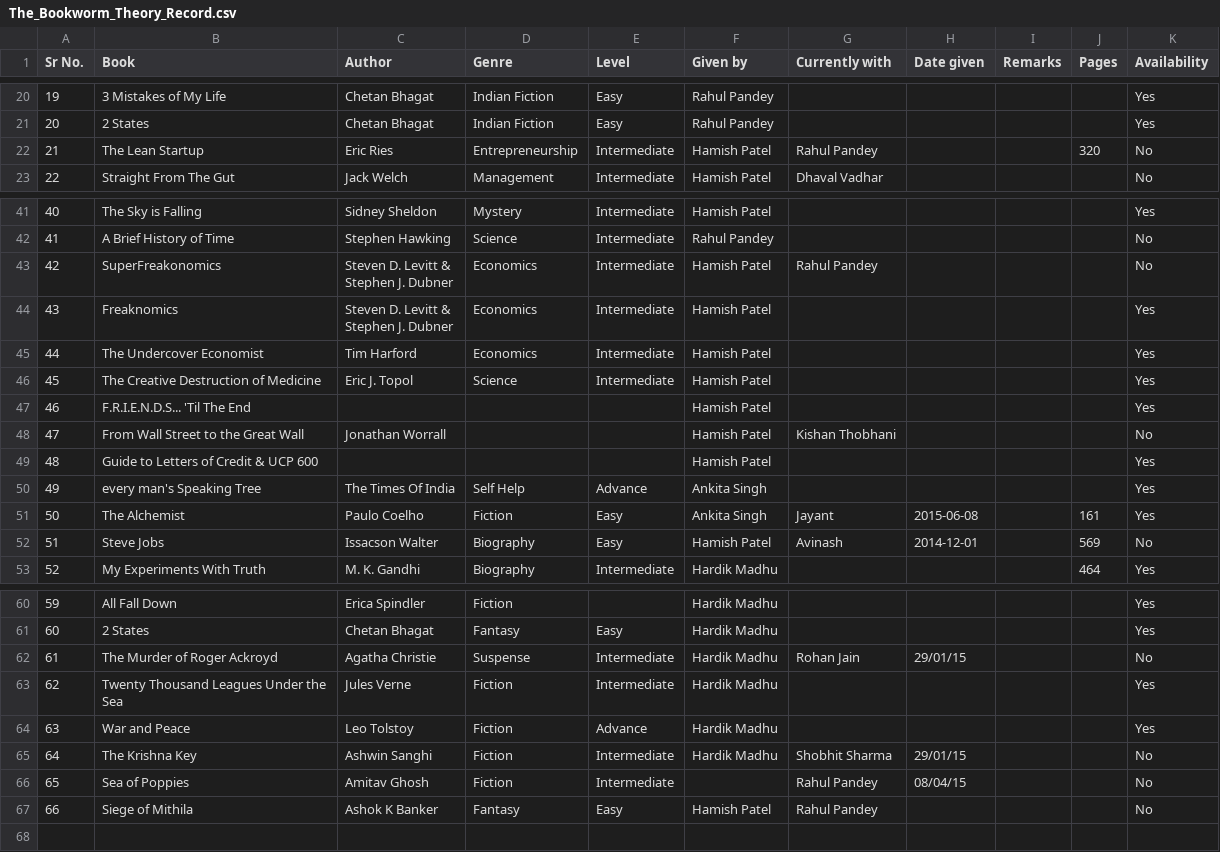
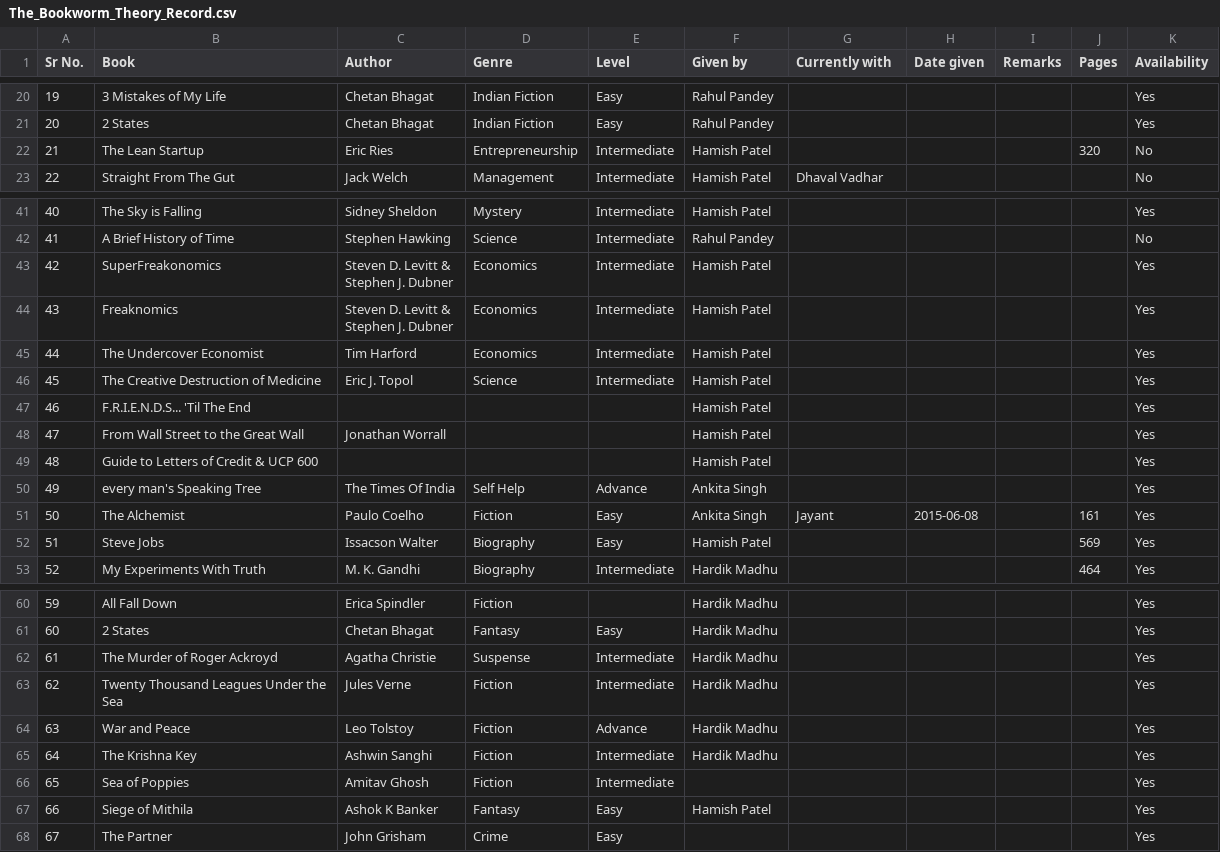
Before and after one commit to TheBookwormTheory/thebookwormtheory.github.io, a CSV file: js/The_Bookworm_Theory_Record.csv, drawn as a sheet; only a part is shown, gaps mark what is left out.

Commit message:
Records updated

```diff
--- a/js/The_Bookworm_Theory_Record.csv
+++ b/js/The_Bookworm_Theory_Record.csv
@@ -21,3 +21,3 @@ Sr No.,Book,Author,Genre,Level,Given by,Currently with,Date given,Remarks,Pages,
 20,2 States,Chetan Bhagat,Indian Fiction,Easy,Rahul Pandey,,,,,Yes
-21,The Lean Startup,Eric Ries,Entrepreneurship,Intermediate,Hamish Patel,Rahul Pandey,,,320,No
+21,The Lean Startup,Eric Ries,Entrepreneurship,Intermediate,Hamish Patel,,,,320,No
 22,Straight From The Gut,Jack Welch,Management,Intermediate,Hamish Patel,Dhaval Vadhar,,,,No
@@ -42,4 +42,4 @@ Sr No.,Book,Author,Genre,Level,Given by,Currently with,Date given,Remarks,Pages,
 41,A Brief History of Time,Stephen Hawking,Science,Intermediate,Rahul Pandey,,,,,No
-42,SuperFreakonomics,"Steven D. Levitt &
-Stephen J. Dubner",Economics,Intermediate,Hamish Patel,Rahul Pandey,,,,No
+42,SuperFreakonomics,"Steven D. Levitt &
+Stephen J. Dubner",Economics,Intermediate,Hamish Patel,,,,,Yes
 43,Freaknomics,"Steven D. Levitt &
@@ -49,3 +49,3 @@ Stephen J. Dubner",Economics,Intermediate,Hamish Patel,,,,,Yes
 46,F.R.I.E.N.D.S... 'Til The End,,,,Hamish Patel,,,,,Yes
-47,From Wall Street to the Great Wall,Jonathan Worrall,,,Hamish Patel,Kishan Thobhani,,,,No
+47,From Wall Street to the Great Wall,Jonathan Worrall,,,Hamish Patel,,,,,Yes
 48,Guide to Letters of Credit & UCP 600,,,,Hamish Patel,,,,,Yes
@@ -53,3 +53,3 @@ Stephen J. Dubner",Economics,Intermediate,Hamish Patel,,,,,Yes
 50,The Alchemist,Paulo Coelho,Fiction,Easy,Ankita Singh,Jayant,2015-06-08,,161,Yes
-51,Steve Jobs,Issacson Walter,Biography,Easy,Hamish Patel,Avinash,2014-12-01,,569,No
+51,Steve Jobs,Issacson Walter,Biography,Easy,Hamish Patel,,,,569,Yes
 52,My Experiments With Truth,M. K. Gandhi,Biography,Intermediate,Hardik Madhu,,,,464,Yes
@@ -63,7 +63,8 @@ Stephen J. Dubner",Economics,Intermediate,Hamish Patel,,,,,Yes
 60,2 States,Chetan Bhagat,Fantasy,Easy,Hardik Madhu,,,,,Yes
-61,The Murder of Roger Ackroyd,Agatha Christie,Suspense,Intermediate,Hardik Madhu,Rohan Jain,29/01/15,,,No
+61,The Murder of Roger Ackroyd,Agatha Christie,Suspense,Intermediate,Hardik Madhu,,,,,Yes
 62,Twenty Thousand Leagues Under the Sea,Jules Verne,Fiction,Intermediate,Hardik Madhu,,,,,Yes
 63,War and Peace,Leo Tolstoy,Fiction,Advance,Hardik Madhu,,,,,Yes
-64,The Krishna Key,Ashwin Sanghi,Fiction,Intermediate,Hardik Madhu,Shobhit Sharma,29/01/15,,,No
-65,Sea of Poppies,Amitav Ghosh,Fiction,Intermediate,,Rahul Pandey,08/04/15,,,No
-66,Siege of Mithila,Ashok K Banker,Fantasy,Easy,Hamish Patel,Rahul Pandey,,,,No
+64,The Krishna Key,Ashwin Sanghi,Fiction,Intermediate,Hardik Madhu,,,,,Yes
+65,Sea of Poppies,Amitav Ghosh,Fiction,Intermediate,,,,,,Yes
+66,Siege of Mithila,Ashok K Banker,Fantasy,Easy,Hamish Patel,,,,,Yes
+67,The Partner,John Grisham,Crime,Easy,,,,,,Yes
```
Also changed, not shown: 2 other files.
